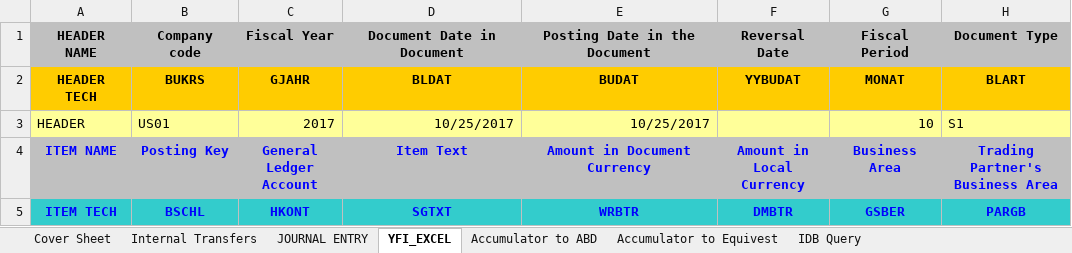
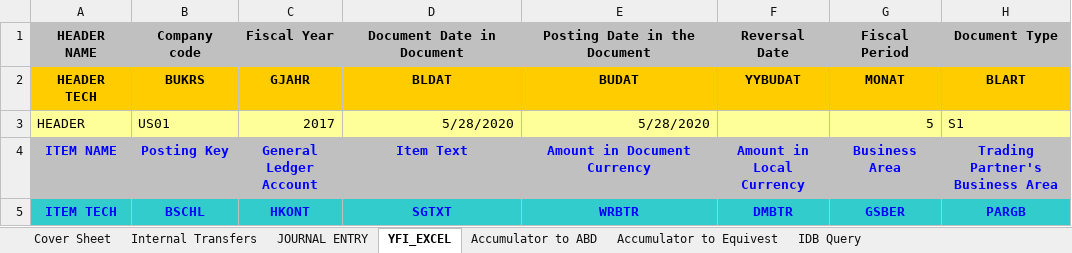
Before and after one commit to abhinendra10/RPA, an Excel workbook: My Docs/JE Docs/Daily JE/Accumulator Transfer/Template_00463BL_AC_Internal_Transfers.xlsx, sheet YFI_EXCEL, drawn as a sheet; only a part is shown; values as stored, in another font and other column widths than the file's, no borders; the diff names each change by its address in the sheet, - before the commit and + after, or states it on an @@ line.

```diff
--- a/My Docs/JE Docs/Daily JE/Accumulator Transfer/Template_00463BL_AC_Internal_Transfers.xlsx (sheet YFI_EXCEL)
+++ b/My Docs/JE Docs/Daily JE/Accumulator Transfer/Template_00463BL_AC_Internal_Transfers.xlsx (sheet YFI_EXCEL)
-D3 (Item Text): 10/25/2017
+D3 (Item Text): 5/28/2020
-E3 (Amount in Document Currency): 10/25/2017
+E3 (Amount in Document Currency): 5/28/2020
-G3 (Business Area): 10
+G3 (Business Area): 5
```
Also changed, not shown: sheet Cover Sheet, charts or pictures, My Docs/JE Docs/2020 Transfer from Accum to Equivest workbook.xlsx, My Docs/JE Docs/Template_00463BL_AC_Internal_Transfers.xlsx, 11 other files.
